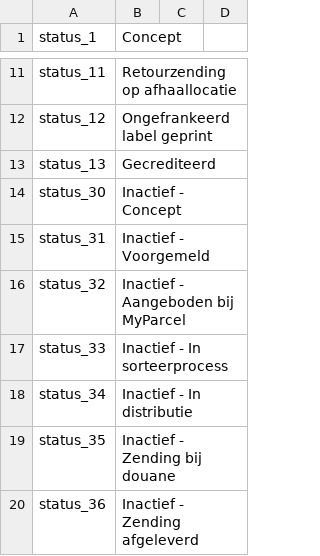
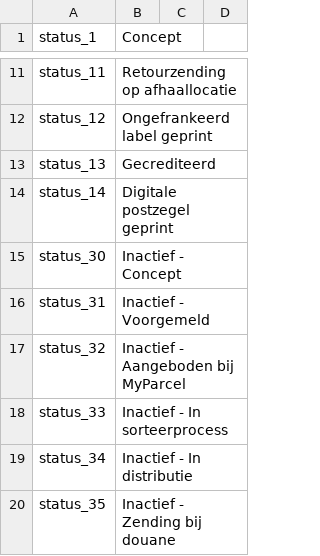
Before and after one commit to myparcelnl/magento, a CSV file: i18n/nl_NL.csv, drawn as a sheet; only a part is shown, gaps mark what is left out; the shorter side is filled out with more unchanged rows.

```diff
--- a/i18n/nl_NL.csv
+++ b/i18n/nl_NL.csv
@@ -13,2 +13,3 @@ status_12,Ongefrankeerd label geprint
 status_13,Gecrediteerd
+status_14,Digitale postzegel geprint
 status_30,Inactief - Concept
```
Also changed, not shown: i18n/en_US.csv, 3 other files.
